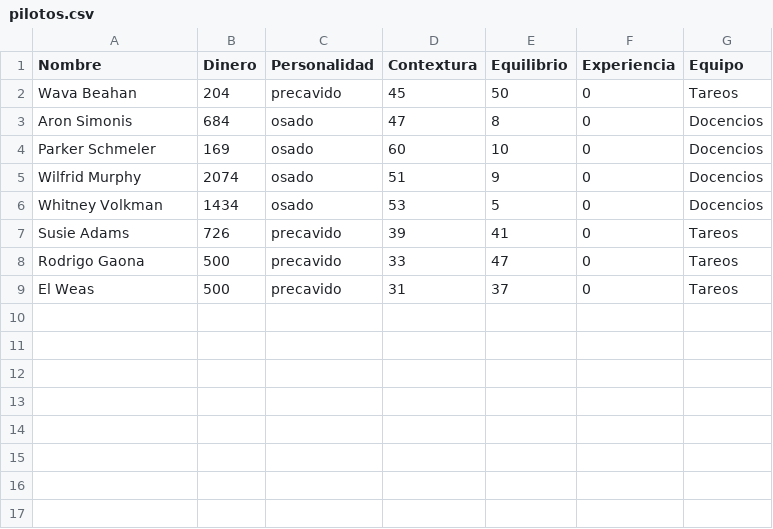
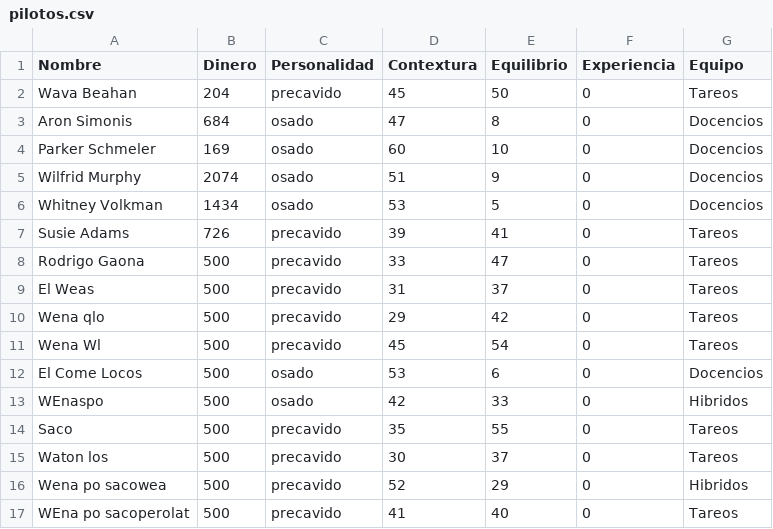
Before and after one commit to Gaonuk/IIC2233-Gaonuk, a CSV file: Tareas/T01/base_datos/pilotos.csv, drawn as a sheet.

```diff
--- a/Tareas/T01/base_datos/pilotos.csv
+++ b/Tareas/T01/base_datos/pilotos.csv
@@ -9 +9,9 @@ Rodrigo Gaona,500,precavido,33,47,0,Tareos
 El Weas,500,precavido,31,37,0,Tareos
+Wena qlo,500,precavido,29,42,0,Tareos
+Wena Wl,500,precavido,45,54,0,Tareos
+El Come Locos,500,osado,53,6,0,Docencios
+WEnaspo,500,osado,42,33,0,Hibridos
+Saco,500,precavido,35,55,0,Tareos
+Waton los,500,precavido,30,37,0,Tareos
+Wena po sacowea,500,precavido,52,29,0,Hibridos
+WEna po sacoperolat,500,precavido,41,40,0,Tareos
```
Also changed, not shown: 6 other files.
